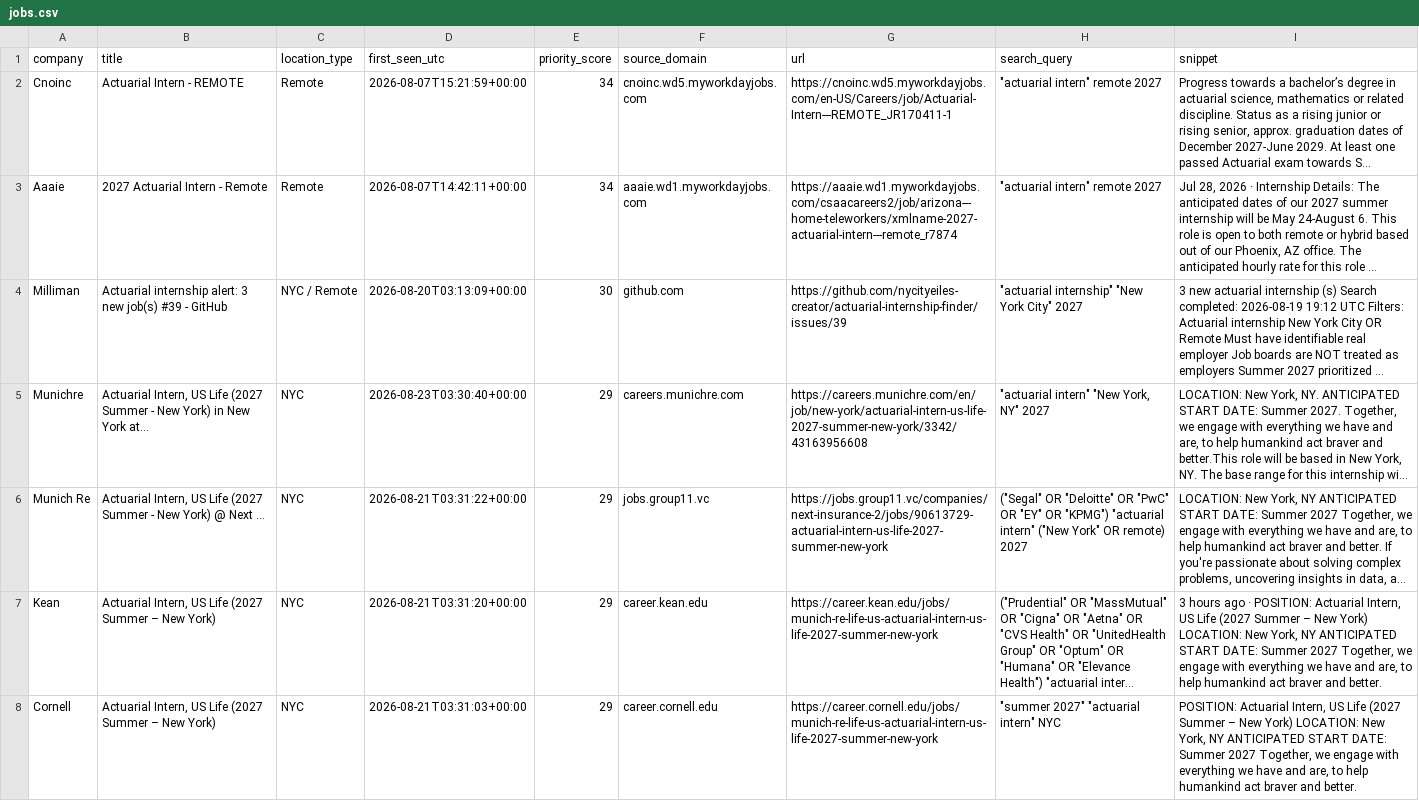
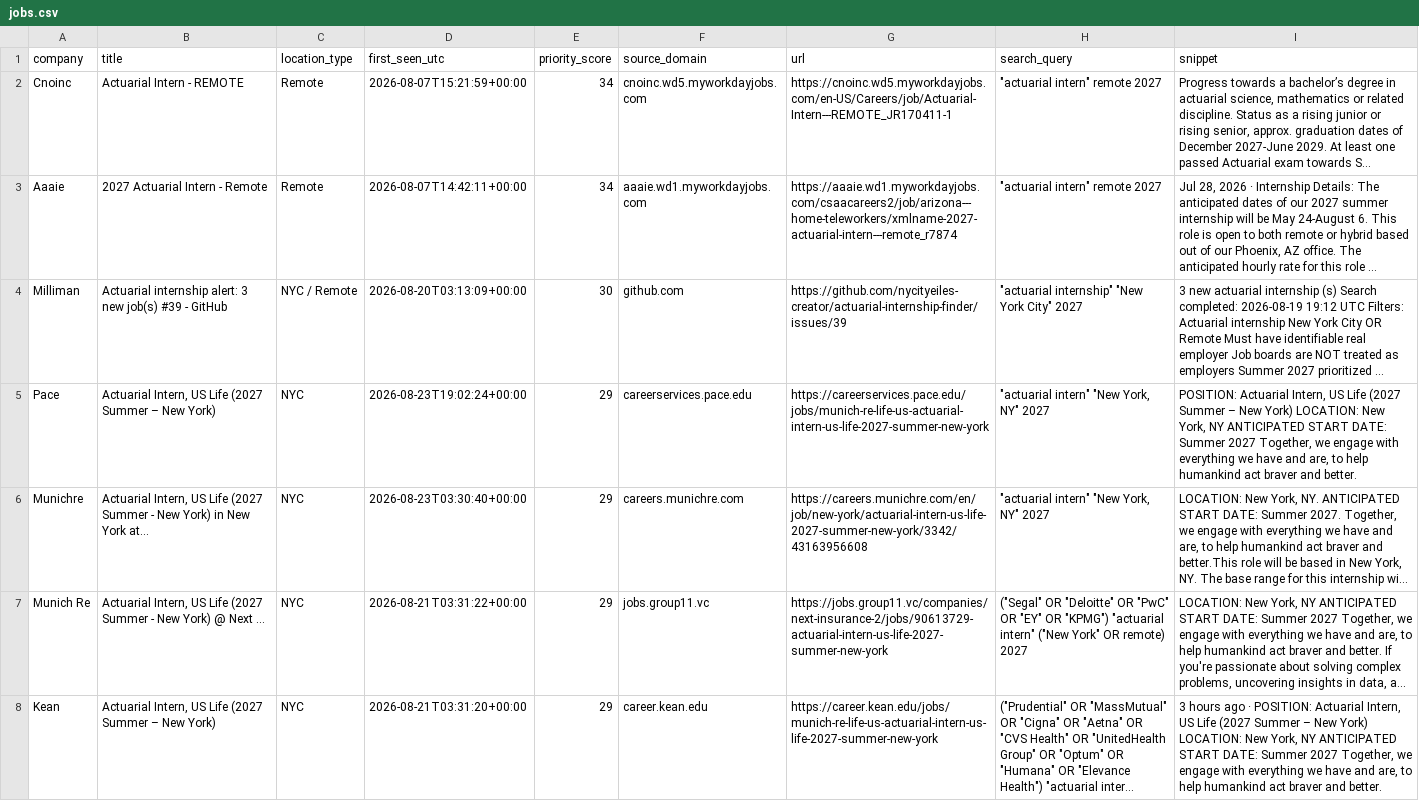
Before and after one commit to nycityeiles-creator/actuarial-internship-finder, a CSV file: jobs.csv, drawn as a sheet; only a part is shown; the shorter side is filled out with more unchanged rows; long unchanged cells end in …; the diff covers the shown part only; the diff names each change by its address in the sheet, - before the commit and + after, or states it on an @@ line.

```diff
--- a/jobs.csv
+++ b/jobs.csv
+row 5: Pace | Actuarial Intern, US Life (2027 Summer – New York) | NYC | 2026-08-23T19:02:24+00:00 | 29 | careerservices.pace.edu | https://careerservices.pace.edu/jobs/munich-re-life-us-actuarial-intern-us-life-2027-summer-new-york | "actuarial intern" "New York, NY" 2027 | POSITION: Actuarial Intern, US Life (2027 Summer – New York) LOCATION: New York, NY ANTICIPATED START DATE: Summer 2027 Together, we engage with everything we have and are, to help humankind act braver and better.
```
Also changed, not shown: 2 added rows elsewhere in this file.
